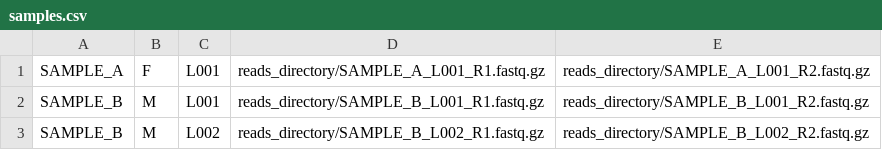
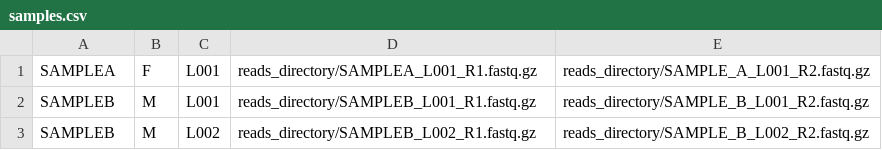
Before and after one commit to EcoEvoGenomics/genotyping_pipeline, a CSV file: examples/samples.csv, drawn as a sheet.

Commit message:
Update examples

```diff
--- a/examples/samples.csv
+++ b/examples/samples.csv
@@ -1,3 +1,3 @@
-SAMPLE_A,F,L001,reads_directory/SAMPLE_A_L001_R1.fastq.gz,reads_directory/SAMPLE_A_L001_R2.fastq.gz
-SAMPLE_B,M,L001,reads_directory/SAMPLE_B_L001_R1.fastq.gz,reads_directory/SAMPLE_B_L001_R2.fastq.gz
-SAMPLE_B,M,L002,reads_directory/SAMPLE_B_L002_R1.fastq.gz,reads_directory/SAMPLE_B_L002_R2.fastq.gz
+SAMPLEA,F,L001,reads_directory/SAMPLEA_L001_R1.fastq.gz,reads_directory/SAMPLE_A_L001_R2.fastq.gz
+SAMPLEB,M,L001,reads_directory/SAMPLEB_L001_R1.fastq.gz,reads_directory/SAMPLE_B_L001_R2.fastq.gz
+SAMPLEB,M,L002,reads_directory/SAMPLEB_L002_R1.fastq.gz,reads_directory/SAMPLE_B_L002_R2.fastq.gz
```
Also changed, not shown: 1 other file.
